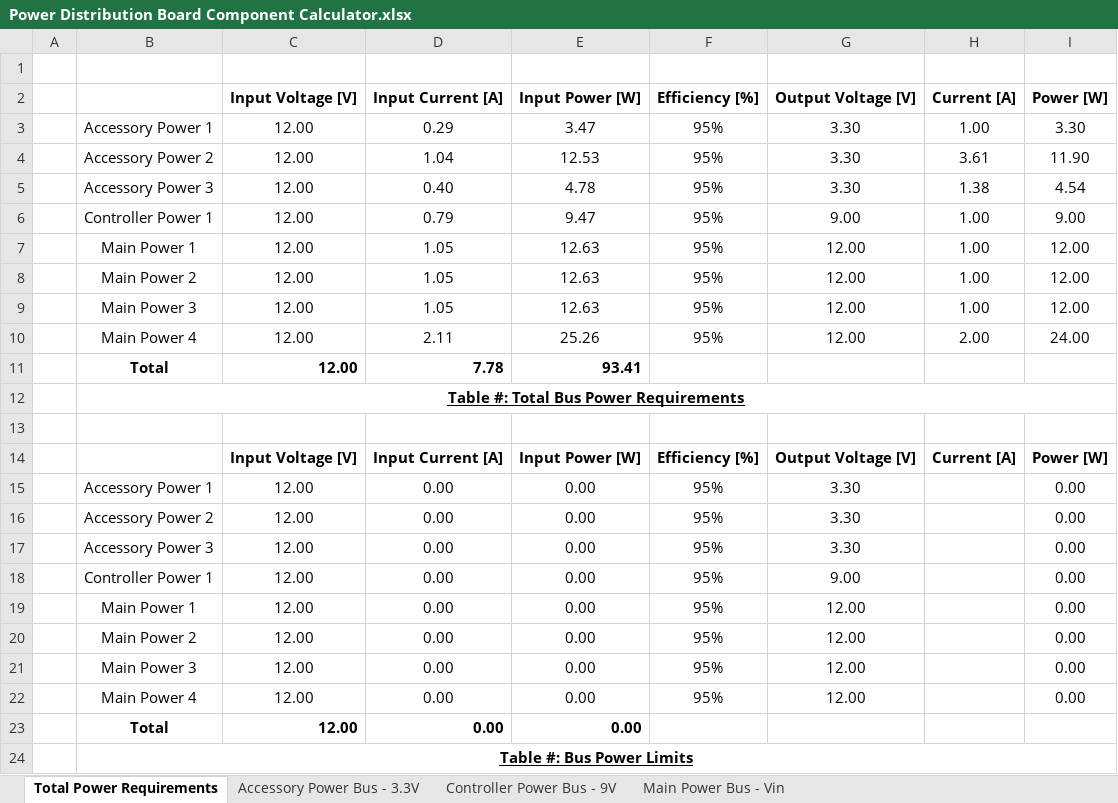
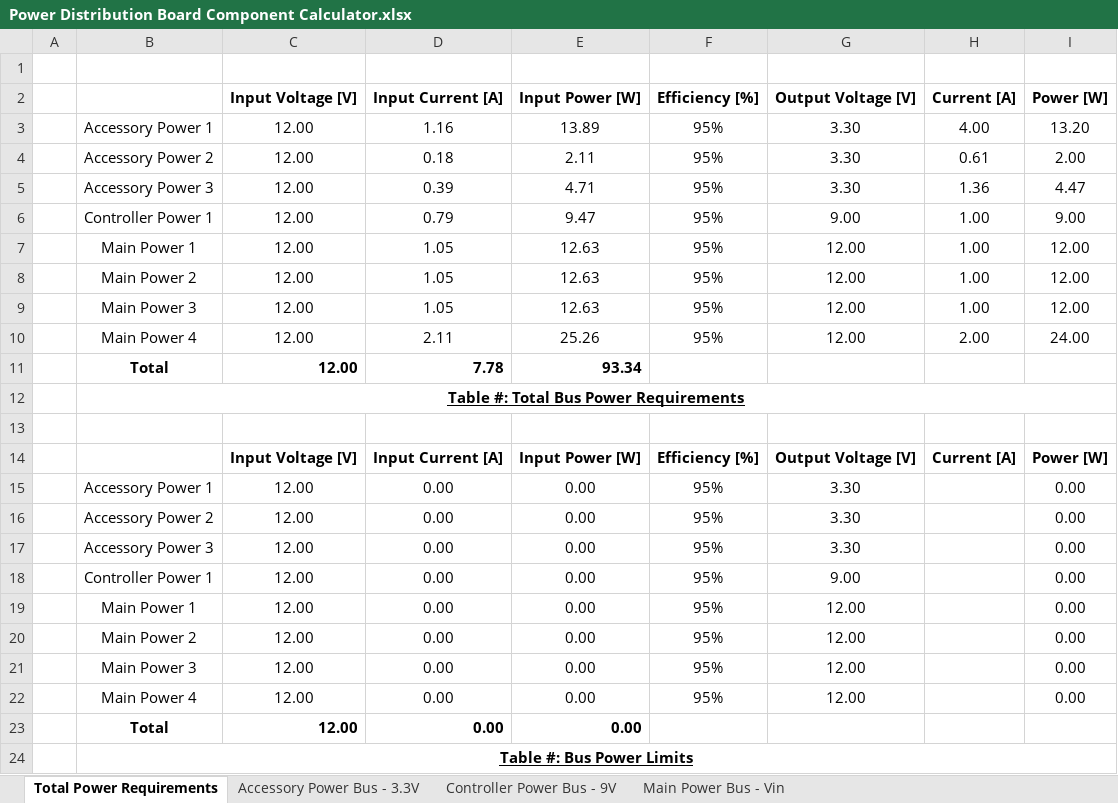
Before and after one commit to joshlendi/Dionysus-PowerDistributionBoard, an Excel workbook: Functional Requirements/Tables/Power Distribution Board Component Calculator.xlsx, sheet Total Power Requirements, drawn as a sheet; values as stored, in another font and other column widths than the file's, no borders; the diff names each change by its address in the sheet, - before the commit and + after, or states it on an @@ line.

```diff
--- a/Functional Requirements/Tables/Power Distribution Board Component Calculator.xlsx (sheet Total Power Requirements)
+++ b/Functional Requirements/Tables/Power Distribution Board Component Calculator.xlsx (sheet Total Power Requirements)
-D3 (Input Current [A]): 0.29
+D3 (Input Current [A]): 1.16
-E3 (Input Power [W]): 3.47
+E3 (Input Power [W]): 13.89
-H3 (Current [A]): 1.00
+H3 (Current [A]): 4.00
-I3 (Power [W]): 3.30
+I3 (Power [W]): 13.20
-D4 (Input Current [A]): 1.04
+D4 (Input Current [A]): 0.18
-E4 (Input Power [W]): 12.53
+E4 (Input Power [W]): 2.11
-H4 (Current [A]): 3.61
+H4 (Current [A]): 0.61
-I4 (Power [W]): 11.90
+I4 (Power [W]): 2.00
-D5 (Input Current [A]): 0.40
+D5 (Input Current [A]): 0.39
-E5 (Input Power [W]): 4.78
+E5 (Input Power [W]): 4.71
-H5 (Current [A]): 1.38
+H5 (Current [A]): 1.36
-I5 (Power [W]): 4.54
+I5 (Power [W]): 4.47
-E11 (Input Power [W]): 93.41
+E11 (Input Power [W]): 93.34
```
Also changed, not shown: sheet Accessory Power Bus - 3.3V, formulas that keep their value, Functional Requirements/Tables/IO Sheet.xlsx, 1 other file.
